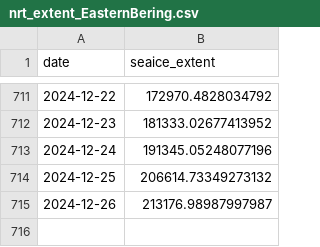
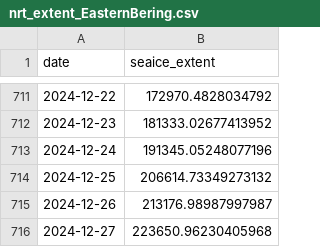
Before and after one commit to polarwatch/alaska-seaice, a CSV file: data/nrt_extent_EasternBering.csv, drawn as a sheet; only a part is shown, gaps mark what is left out; the diff names each change by its address in the sheet, - before the commit and + after, or states it on an @@ line.

Commit message:
Update CSV data

```diff
--- a/data/nrt_extent_EasternBering.csv
+++ b/data/nrt_extent_EasternBering.csv
+row 716: 2024-12-27 | 223650.96230405968
```
Also changed, not shown: data/nrt_extent_AlaskanArctic.csv, data/nrt_extent_NorthernBering.csv, 1 other file.
